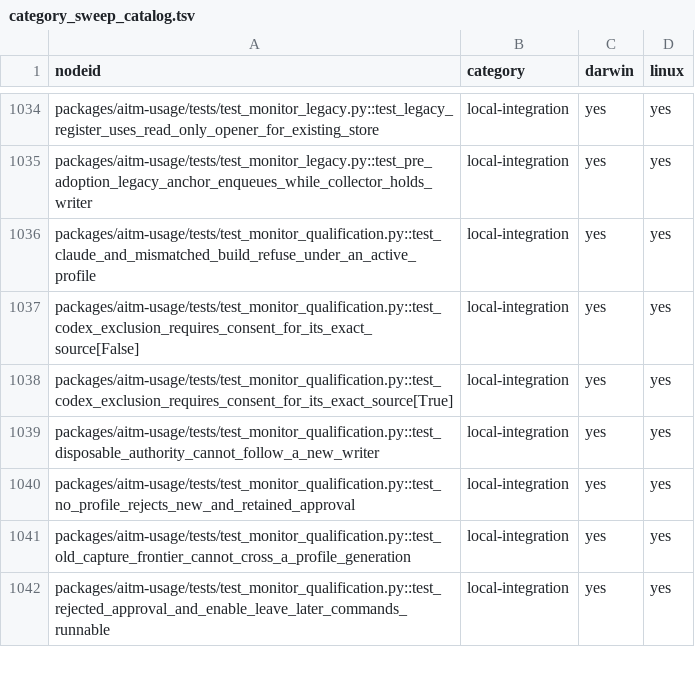
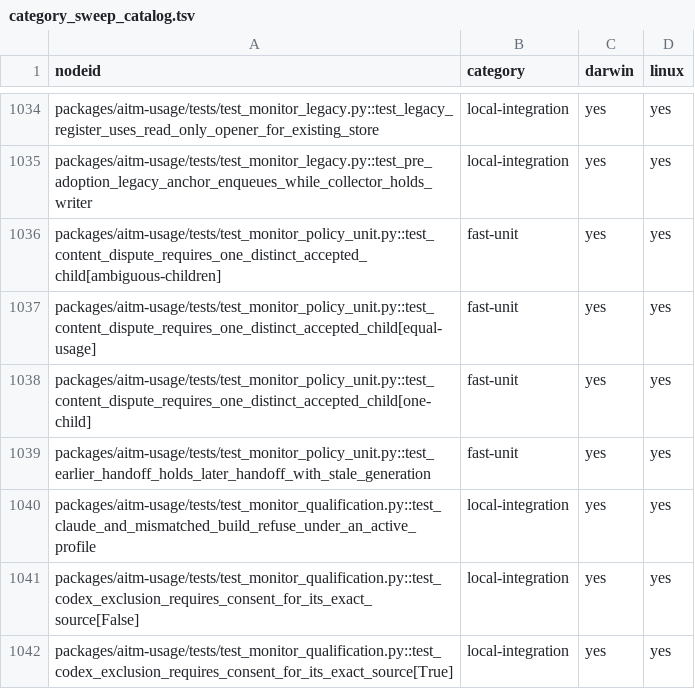
Before and after one commit to kburson/aitm, a TSV file: tools/ci/category_sweep_catalog.tsv, drawn as a sheet; only a part is shown, gaps mark what is left out; the shorter side is filled out with more unchanged rows.

Commit message:
Pilot isolated monitor policy tests for #422

```diff
--- a/tools/ci/category_sweep_catalog.tsv
+++ b/tools/ci/category_sweep_catalog.tsv
@@ -1035,2 +1035,6 @@ packages/aitm-usage/tests/test_monitor_legacy.py::test_legacy_register_uses_read
 packages/aitm-usage/tests/test_monitor_legacy.py::test_pre_adoption_legacy_anchor_enqueues_while_collector_holds_writer	local-integration	yes	yes
+packages/aitm-usage/tests/test_monitor_policy_unit.py::test_content_dispute_requires_one_distinct_accepted_child[ambiguous-children]	fast-unit	yes	yes
+packages/aitm-usage/tests/test_monitor_policy_unit.py::test_content_dispute_requires_one_distinct_accepted_child[equal-usage]	fast-unit	yes	yes
+packages/aitm-usage/tests/test_monitor_policy_unit.py::test_content_dispute_requires_one_distinct_accepted_child[one-child]	fast-unit	yes	yes
+packages/aitm-usage/tests/test_monitor_policy_unit.py::test_earlier_handoff_holds_later_handoff_with_stale_generation	fast-unit	yes	yes
 packages/aitm-usage/tests/test_monitor_qualification.py::test_claude_and_mismatched_build_refuse_under_an_active_profile	local-integration	yes	yes
```
Also changed, not shown: 2 other files.
